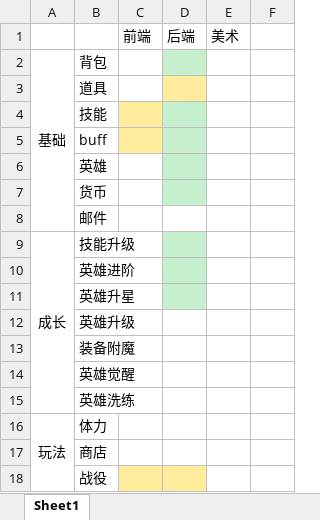
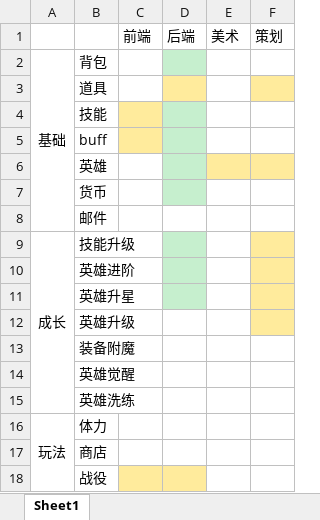
Before and after one commit to boyshell/pangu-desigin, an Excel workbook: 功能.xlsx, sheet Sheet1, drawn as a sheet; only a part is shown; values as stored, in another font and other column widths than the file's, no borders; the diff names each change by its address in the sheet, - before the commit and + after, or states it on an @@ line.

```diff
--- a/功能.xlsx (sheet Sheet1)
+++ b/功能.xlsx (sheet Sheet1)
-F1: (empty)
+F1: 策划
-F3 fill: none
+F3 fill: #FFEB9C
-E6:F6 fill: none
+E6:F6 fill: #FFEB9C
-F9:F12 fill: none
+F9:F12 fill: #FFEB9C
```
